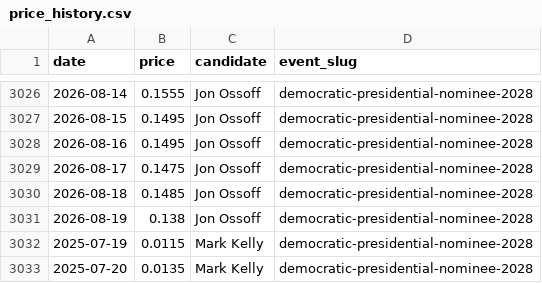
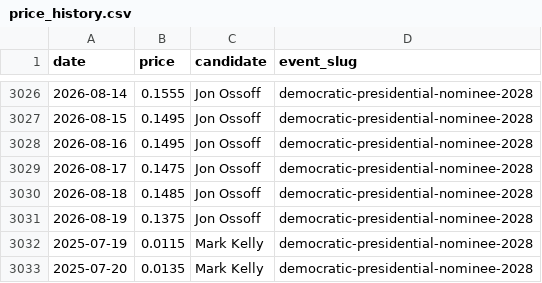
Before and after one commit to SebastianChaves210/newsom-2028-valuation, a CSV file: data/processed/price_history.csv, drawn as a sheet; only a part is shown, gaps mark what is left out.

```diff
--- a/data/processed/price_history.csv
+++ b/data/processed/price_history.csv
@@ -3030,3 +3030,3 @@ date,price,candidate,event_slug
 2026-08-18,0.1485,Jon Ossoff,democratic-presidential-nominee-2028
-2026-08-19,0.138,Jon Ossoff,democratic-presidential-nominee-2028
+2026-08-19,0.1375,Jon Ossoff,democratic-presidential-nominee-2028
 2025-07-19,0.0115,Mark Kelly,democratic-presidential-nominee-2028
```
Also changed, not shown: data/processed/verdict_history.csv, data/processed/wikipedia_views.csv, 7 other files.
